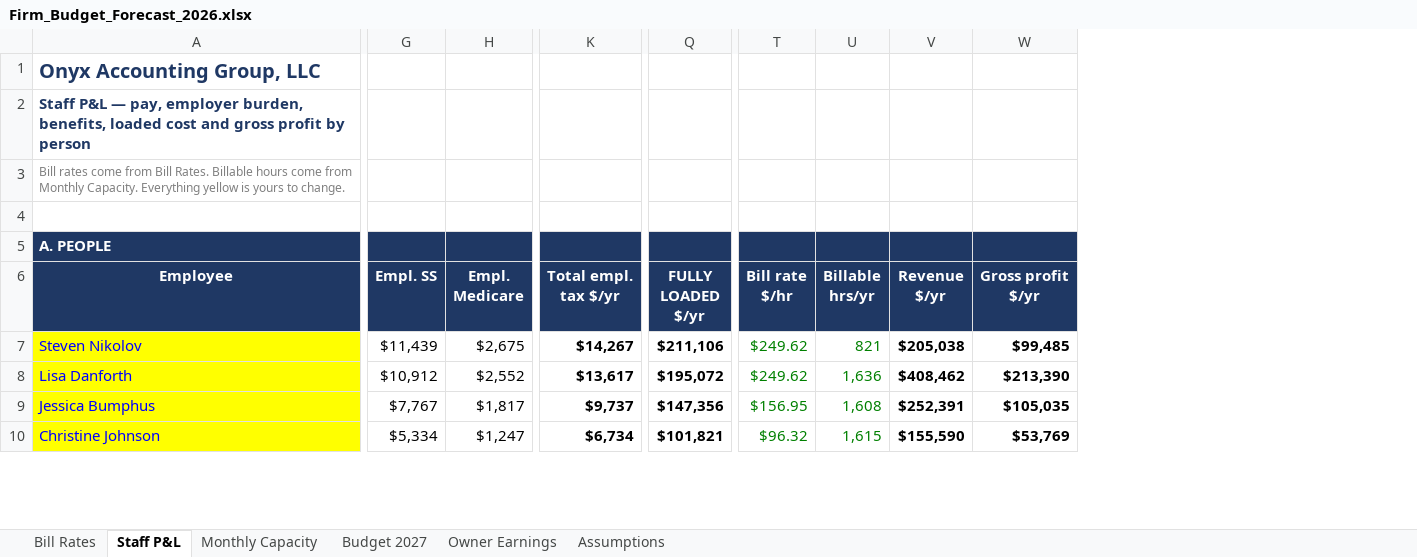
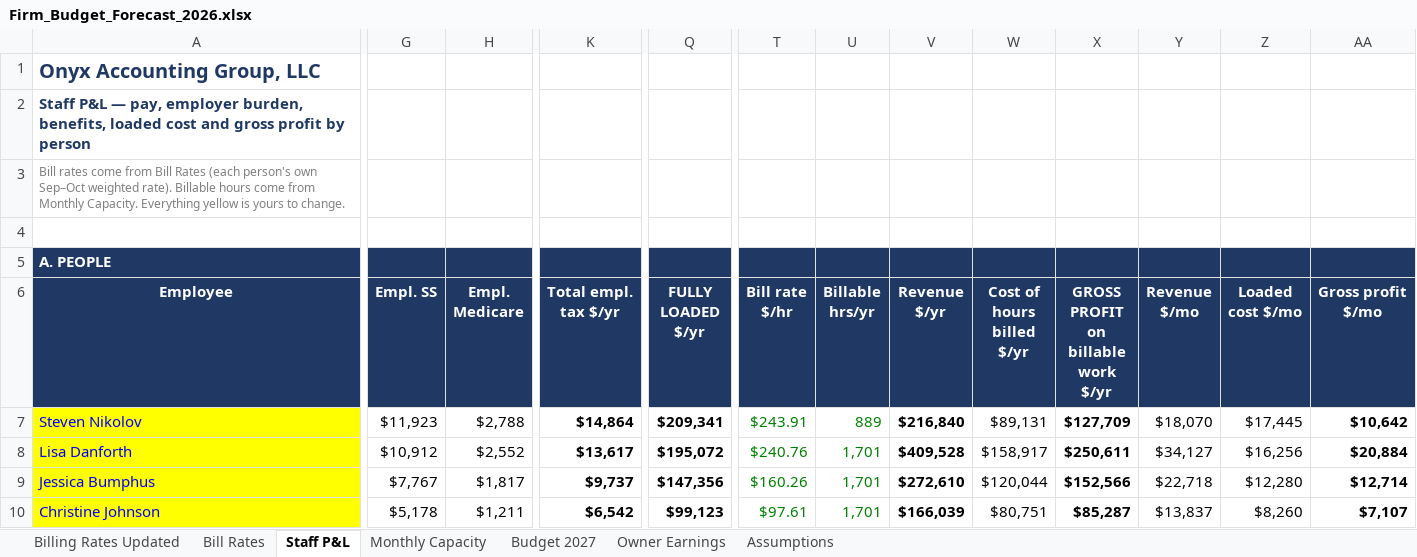
Before and after one commit to Onyxcfo/Firm-Budget-Forecast, an Excel workbook: Firm_Budget_Forecast_2026.xlsx, sheet Staff P&L, drawn as a sheet; only a part is shown, gaps mark what is left out; values as stored, in another font and other column widths than the file's, no borders; removed rows and columns are numbered as before the commit, all else as after; ↵ is a line break in a cell; the diff covers the shown part only; the diff names each change by its address in the sheet, - before the commit and + after, or states it on an @@ line.

```diff
--- a/Firm_Budget_Forecast_2026.xlsx (sheet Staff P&L)
+++ b/Firm_Budget_Forecast_2026.xlsx (sheet Staff P&L)
+sheet tab: Billing Rates Updated
-column W (Gross profit $/yr), rows 7-10: $99,485 | $213,390 | $105,035 | $53,769
+column W (Cost of hours billed $/yr), rows 7-10: $89,131 | $158,917 | $120,044 | $80,751
+column X, rows 6-10: GROSS PROFIT ↵ on billable ↵ work $/yr | $127,709 | $250,611 | $152,566 | $85,287
+column Y (Revenue $/mo), rows 7-10: $18,070 | $34,127 | $22,718 | $13,837
+column Z (Loaded cost $/mo), rows 7-10: $17,445 | $16,256 | $12,280 | $8,260
+column AA (Gross profit $/mo), rows 7-10: $10,642 | $20,884 | $12,714 | $7,107
-A3 (Employee): …from Bill Rates. Billable hours…
+A3 (Employee): …from Bill Rates (each person's own Sep–Oct weighted rate). Billable hours…
-G7 (Empl. SS): $11,439
+G7 (Empl. SS): $11,923
-H7 (Empl. Medicare): $2,675
+H7 (Empl. Medicare): $2,788
-K7 (Total empl. tax $/yr): $14,267
+K7 (Total empl. tax $/yr): $14,864
-Q7 (FULLY LOADED $/yr): $211,106
+Q7 (FULLY LOADED $/yr): $209,341
-T7 (Bill rate $/hr): $249.62
+T7 (Bill rate $/hr): $243.91
-U7 (Billable hrs/yr): 821
+U7 (Billable hrs/yr): 889
-V7 (Revenue $/yr): $205,038
+V7 (Revenue $/yr): $216,840
-T8 (Bill rate $/hr): $249.62
+T8 (Bill rate $/hr): $240.76
-U8 (Billable hrs/yr): 1,636
+U8 (Billable hrs/yr): 1,701
-V8 (Revenue $/yr): $408,462
+V8 (Revenue $/yr): $409,528
-T9 (Bill rate $/hr): $156.95
+T9 (Bill rate $/hr): $160.26
-U9 (Billable hrs/yr): 1,608
+U9 (Billable hrs/yr): 1,701
-V9 (Revenue $/yr): $252,391
+V9 (Revenue $/yr): $272,610
-G10 (Empl. SS): $5,334
+G10 (Empl. SS): $5,178
-H10 (Empl. Medicare): $1,247
+H10 (Empl. Medicare): $1,211
-K10 (Total empl. tax $/yr): $6,734
+K10 (Total empl. tax $/yr): $6,542
-Q10 (FULLY LOADED $/yr): $101,821
+Q10 (FULLY LOADED $/yr): $99,123
-T10 (Bill rate $/hr): $96.32
+T10 (Bill rate $/hr): $97.61
-U10 (Billable hrs/yr): 1,615
+U10 (Billable hrs/yr): 1,701
-V10 (Revenue $/yr): $155,590
+V10 (Revenue $/yr): $166,039
```
Also changed, not shown: 9 added rows, 2 removed rows, 53 edited cells and cell formats elsewhere in this sheet, sheet Monthly Capacity, sheet Budget 2027, sheet Bill Rates, sheet Owner Earnings, formulas that keep their value, 1 other file.
